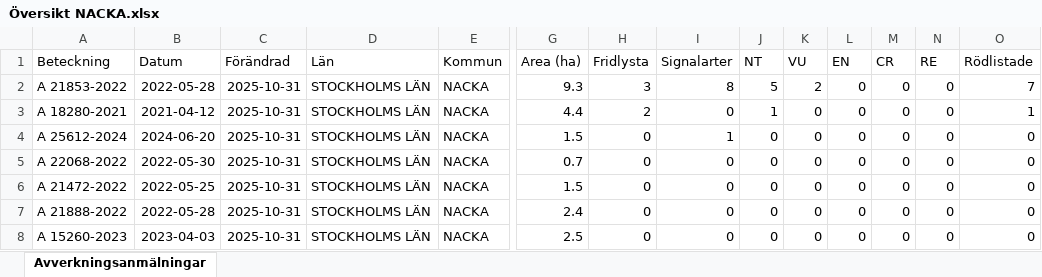
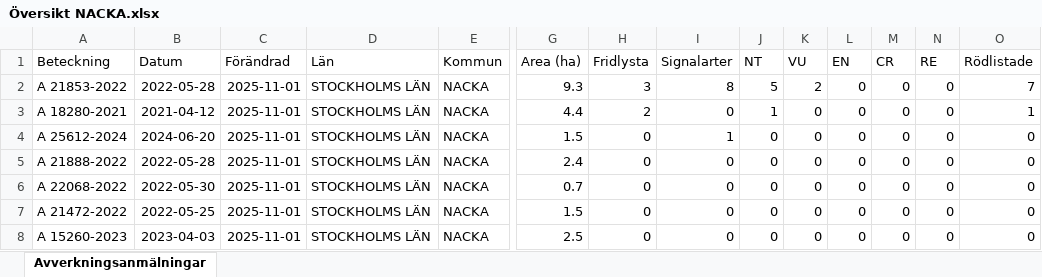
Before and after one commit to klasma/Logging_0182, an Excel workbook: Översikt NACKA.xlsx, sheet Avverkningsanmälningar, drawn as a sheet; only a part is shown, gaps mark what is left out; values as stored, in another font and other column widths than the file's, no borders; removed rows and columns are numbered as before the commit, all else as after; rows hold the shown columns only; the diff names each change by its address in the sheet, - before the commit and + after, or states it on an @@ line.

```diff
--- a/Översikt NACKA.xlsx (sheet Avverkningsanmälningar)
+++ b/Översikt NACKA.xlsx (sheet Avverkningsanmälningar)
-C2:C4 (Förändrad): 2025-10-31
+C2:C4 (Förändrad): 2025-11-01
+row 5: A 21888-2022 | 2022-05-28 | 2025-11-01 | STOCKHOLMS LÄN | NACKA | 2.4 | 0 | 0 | 0 | 0 | 0 | 0 | 0 | 0
-C6:C7 (Förändrad): 2025-10-31
+C6:C7 (Förändrad): 2025-11-01
-row 7: A 21888-2022 | 2022-05-28 | 2025-10-31 | STOCKHOLMS LÄN | NACKA | 2.4 | 0 | 0 | 0 | 0 | 0 | 0 | 0 | 0
-C8 (Förändrad): 2025-10-31
+C8 (Förändrad): 2025-11-01
```
Also changed, not shown: artfynd/A 18280-2021 artfynd.xlsx, artfynd/A 21853-2022 artfynd.xlsx, 16 other files.
